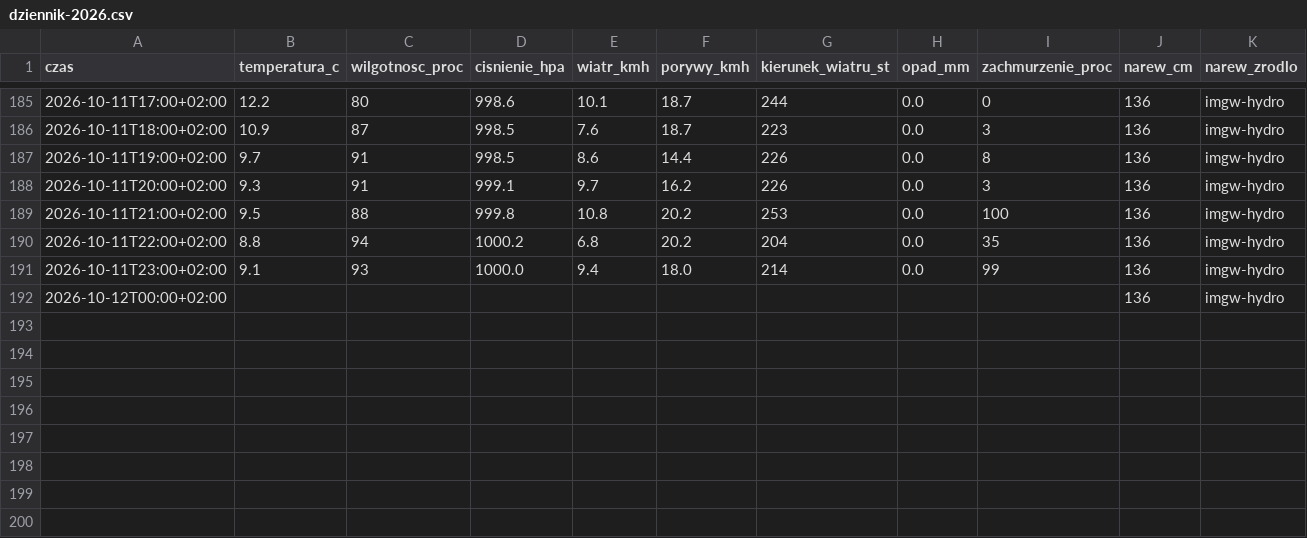
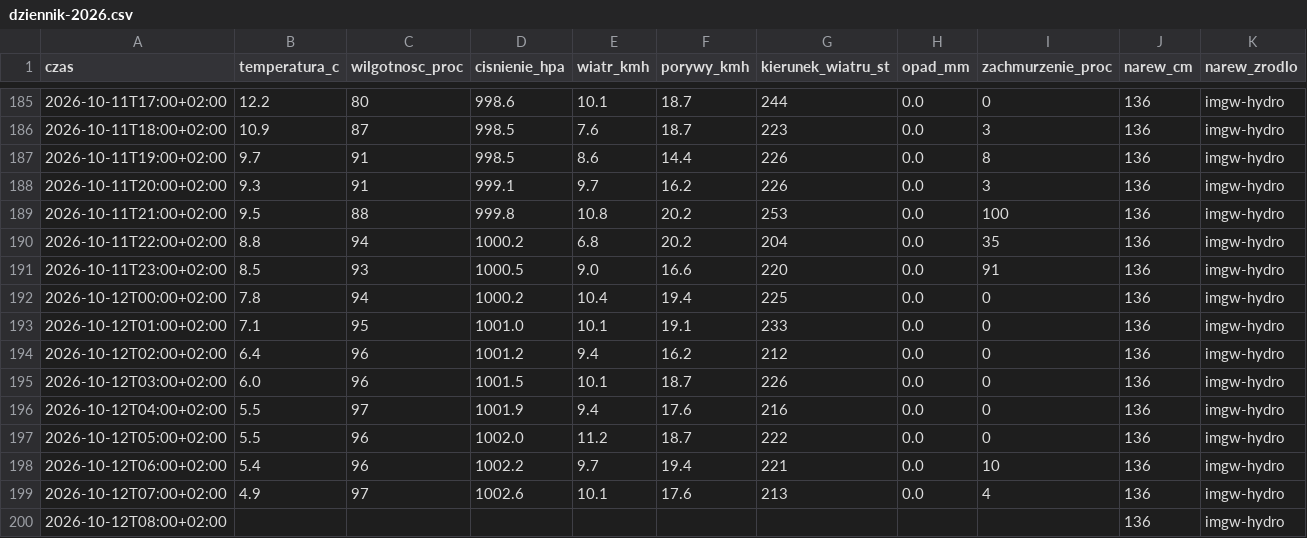
Before and after one commit to arturwyrzykowski/pogoda-tv, a CSV file: data/dziennik-2026.csv, drawn as a sheet; only a part is shown, gaps mark what is left out.

```diff
--- a/data/dziennik-2026.csv
+++ b/data/dziennik-2026.csv
@@ -190,3 +190,11 @@ czas,temperatura_c,wilgotnosc_proc,cisnienie_hpa,wiatr_kmh,porywy_kmh,kierunek_w
 2026-10-11T22:00+02:00,8.8,94,1000.2,6.8,20.2,204,0.0,35,136,imgw-hydro
-2026-10-11T23:00+02:00,9.1,93,1000.0,9.4,18.0,214,0.0,99,136,imgw-hydro
-2026-10-12T00:00+02:00,,,,,,,,,136,imgw-hydro
+2026-10-11T23:00+02:00,8.5,93,1000.5,9.0,16.6,220,0.0,91,136,imgw-hydro
+2026-10-12T00:00+02:00,7.8,94,1000.2,10.4,19.4,225,0.0,0,136,imgw-hydro
+2026-10-12T01:00+02:00,7.1,95,1001.0,10.1,19.1,233,0.0,0,136,imgw-hydro
+2026-10-12T02:00+02:00,6.4,96,1001.2,9.4,16.2,212,0.0,0,136,imgw-hydro
+2026-10-12T03:00+02:00,6.0,96,1001.5,10.1,18.7,226,0.0,0,136,imgw-hydro
+2026-10-12T04:00+02:00,5.5,97,1001.9,9.4,17.6,216,0.0,0,136,imgw-hydro
+2026-10-12T05:00+02:00,5.5,96,1002.0,11.2,18.7,222,0.0,0,136,imgw-hydro
+2026-10-12T06:00+02:00,5.4,96,1002.2,9.7,19.4,221,0.0,10,136,imgw-hydro
+2026-10-12T07:00+02:00,4.9,97,1002.6,10.1,17.6,213,0.0,4,136,imgw-hydro
+2026-10-12T08:00+02:00,,,,,,,,,136,imgw-hydro
```
Also changed, not shown: 1 other file.
